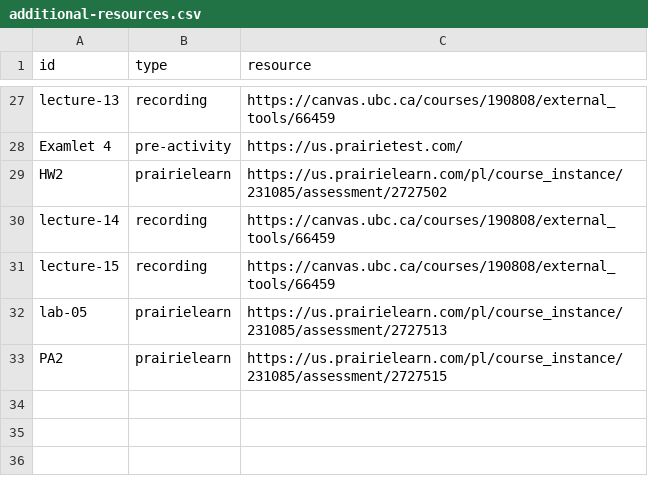
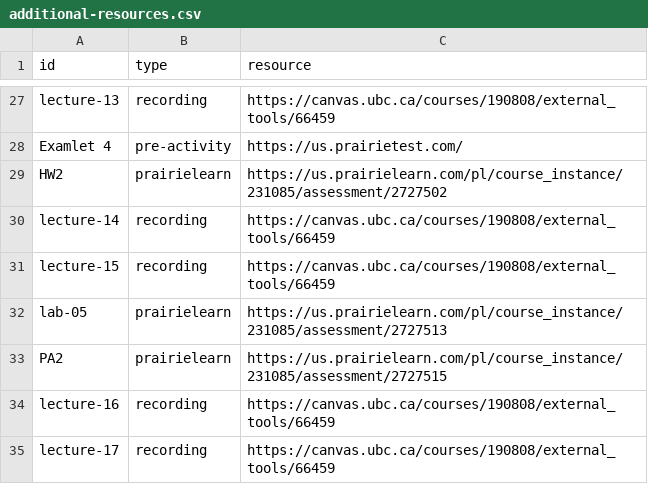
Before and after one commit to UBC-CS/cpsc221, a CSV file: data/additional-resources.csv, drawn as a sheet; only a part is shown, gaps mark what is left out.

```diff
--- a/data/additional-resources.csv
+++ b/data/additional-resources.csv
@@ -33 +33,3 @@ lab-05,prairielearn,https://us.prairielearn.com/pl/course_instance/231085/assess
 PA2,prairielearn,https://us.prairielearn.com/pl/course_instance/231085/assessment/2727515
+lecture-16,recording,https://canvas.ubc.ca/courses/190808/external_tools/66459
+lecture-17,recording,https://canvas.ubc.ca/courses/190808/external_tools/66459
```
